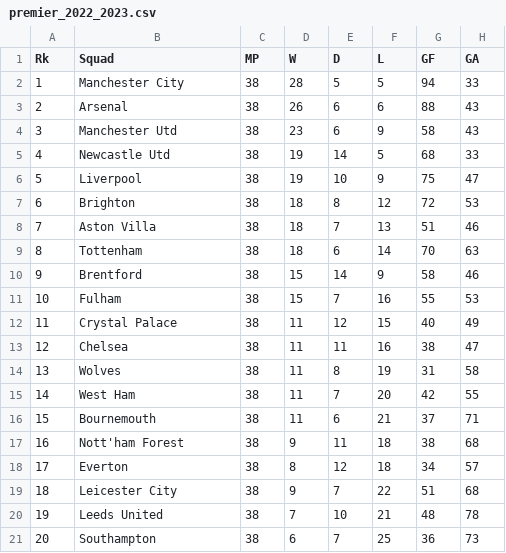
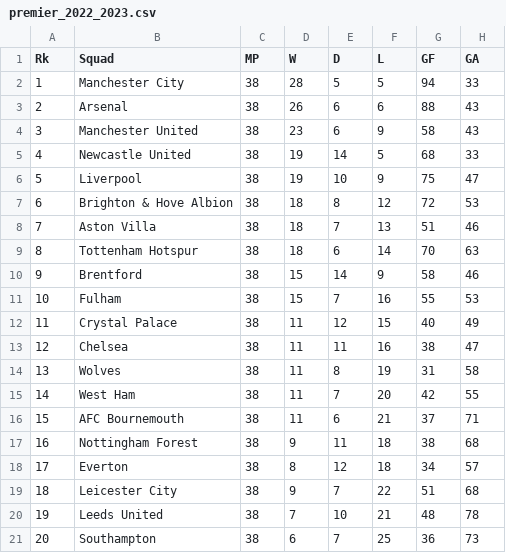
Before and after one commit to daJCP/Proyecto-Infovis, a CSV file: data/data_Cruda/premier_2022_2023.csv, drawn as a sheet; only a part is shown; the diff names each change by its address in the sheet, - before the commit and + after, or states it on an @@ line.

Commit message:
Data Vis 2 - fix datasets

```diff
--- a/data/data_Cruda/premier_2022_2023.csv
+++ b/data/data_Cruda/premier_2022_2023.csv
-B4 (Squad): Manchester Utd
+B4 (Squad): Manchester United
-B5 (Squad): Newcastle Utd
+B5 (Squad): Newcastle United
-B7 (Squad): Brighton
+B7 (Squad): Brighton & Hove Albion
-B9 (Squad): Tottenham
+B9 (Squad): Tottenham Hotspur
-B16 (Squad): Bournemouth
+B16 (Squad): AFC Bournemouth
-B17 (Squad): Nott'ham Forest
+B17 (Squad): Nottingham Forest
```
Also changed, not shown: 3 other files.
